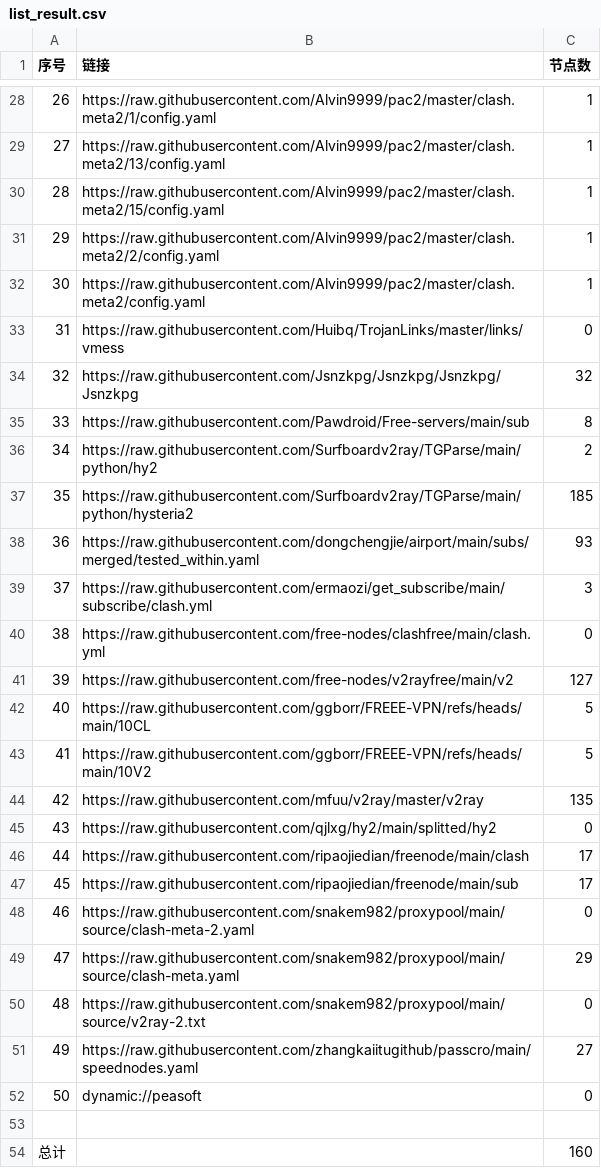
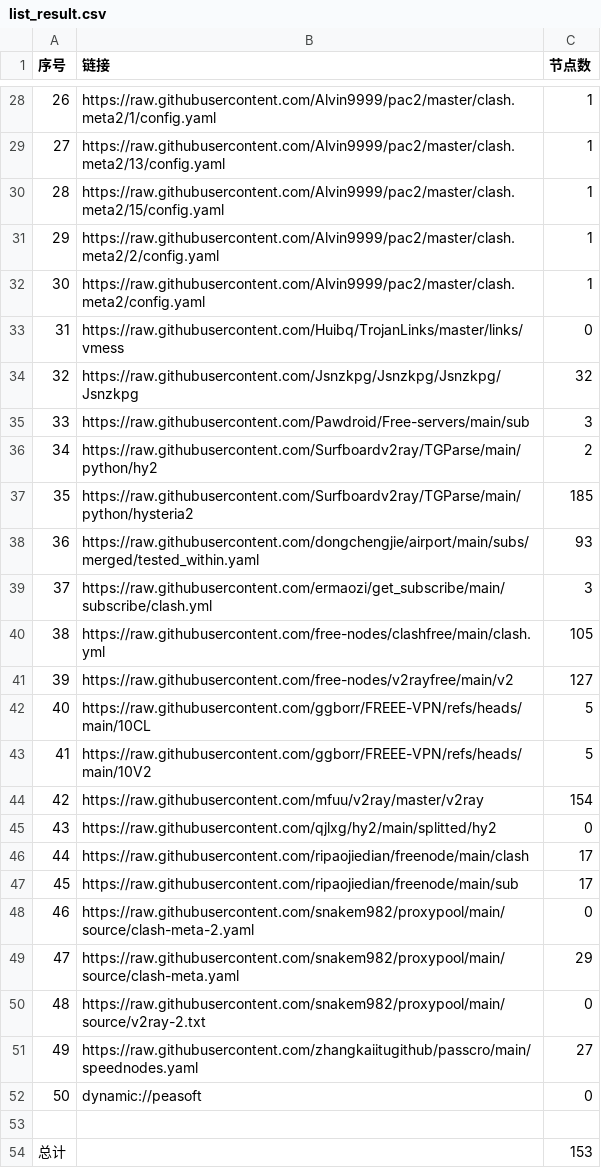
Before and after one commit to eshao731/AutoMergePublicNodes, a CSV file: list_result.csv, drawn as a sheet; only a part is shown, gaps mark what is left out.

```diff
--- a/list_result.csv
+++ b/list_result.csv
@@ -34,3 +34,3 @@
 32,https://raw.githubusercontent.com/Jsnzkpg/Jsnzkpg/Jsnzkpg/Jsnzkpg,32
-33,https://raw.githubusercontent.com/Pawdroid/Free-servers/main/sub,8
+33,https://raw.githubusercontent.com/Pawdroid/Free-servers/main/sub,3
 34,https://raw.githubusercontent.com/Surfboardv2ray/TGParse/main/python/hy2,2
@@ -39,3 +39,3 @@
 37,https://raw.githubusercontent.com/ermaozi/get_subscribe/main/subscribe/clash.yml,3
-38,https://raw.githubusercontent.com/free-nodes/clashfree/main/clash.yml,0
+38,https://raw.githubusercontent.com/free-nodes/clashfree/main/clash.yml,105
 39,https://raw.githubusercontent.com/free-nodes/v2rayfree/main/v2,127
@@ -43,3 +43,3 @@
 41,https://raw.githubusercontent.com/ggborr/FREEE-VPN/refs/heads/main/10V2,5
-42,https://raw.githubusercontent.com/mfuu/v2ray/master/v2ray,135
+42,https://raw.githubusercontent.com/mfuu/v2ray/master/v2ray,154
 43,https://raw.githubusercontent.com/qjlxg/hy2/main/splitted/hy2,0
@@ -53,2 +53,2 @@
 
-总计,,160
+总计,,153
```
Also changed, not shown: 20 other files.
